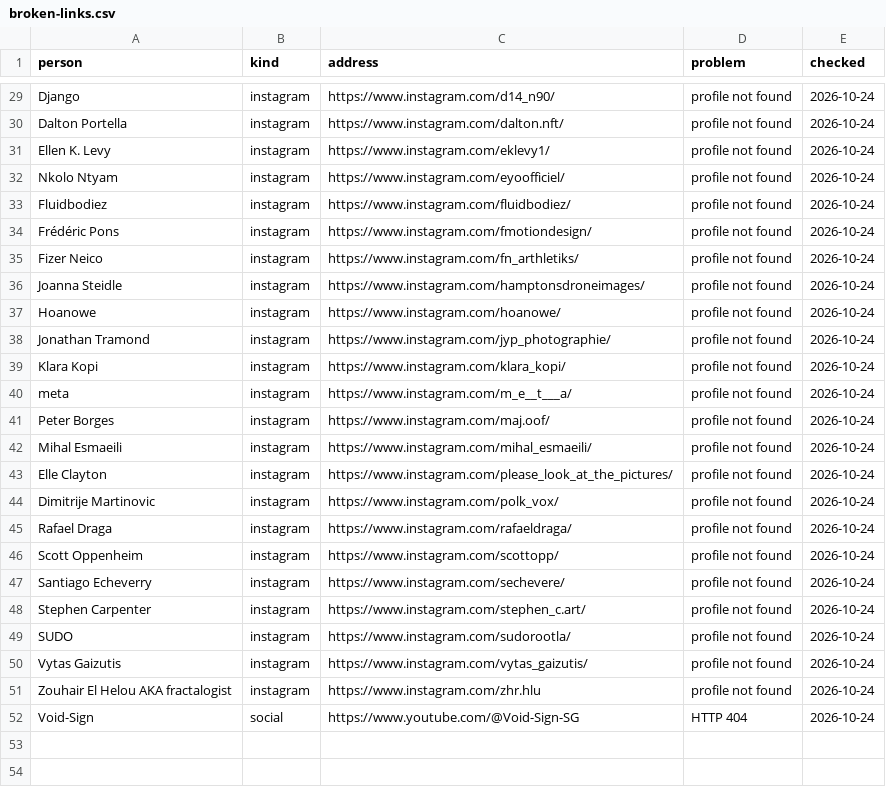
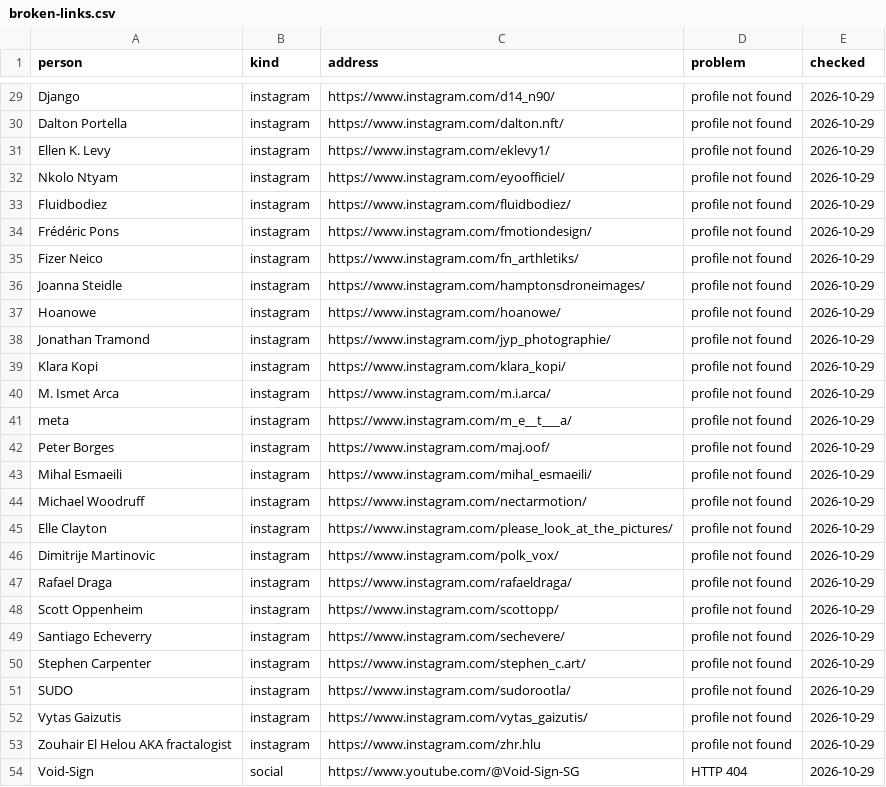
Before and after one commit to techspressionism/techspressionism-archive, a CSV file: review/broken-links.csv, drawn as a sheet; only a part is shown, gaps mark what is left out; addresses are those after the commit; the diff covers the shown part only; the diff names each change by its address in the sheet, - before the commit and + after, or states it on an @@ line.

```diff
--- a/review/broken-links.csv
+++ b/review/broken-links.csv
-E29:E39 (checked): 2026-10-24
+E29:E39 (checked): 2026-10-29
+row 40: M. Ismet Arca | instagram | https://www.instagram.com/m.i.arca/ | profile not found | 2026-10-29
-E41:E43 (checked): 2026-10-24
+E41:E43 (checked): 2026-10-29
+row 44: Michael Woodruff | instagram | https://www.instagram.com/nectarmotion/ | profile not found | 2026-10-29
-E45:E54 (checked): 2026-10-24
+E45:E54 (checked): 2026-10-29
```
Also changed, not shown: 1 added row, 1 removed row and 26 edited cells elsewhere in this file, 1 other file.
